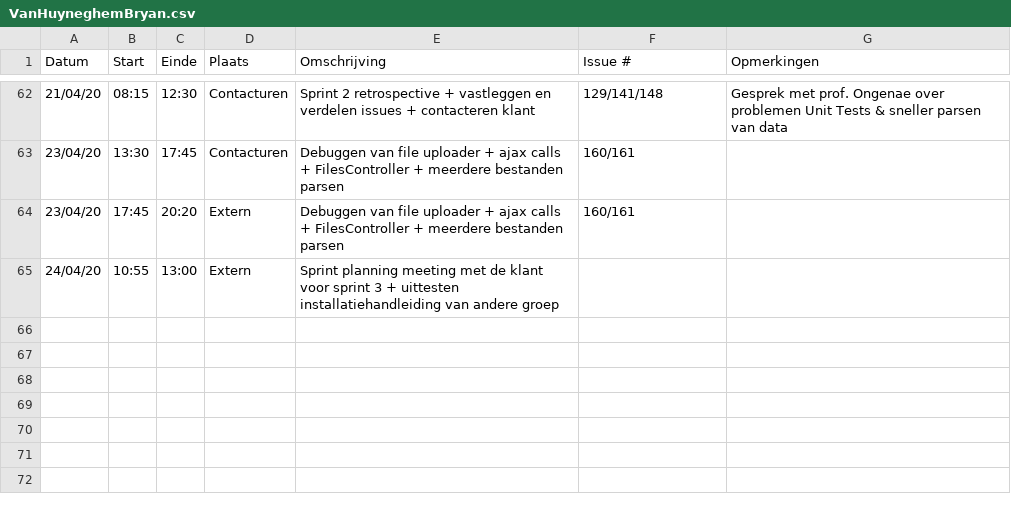
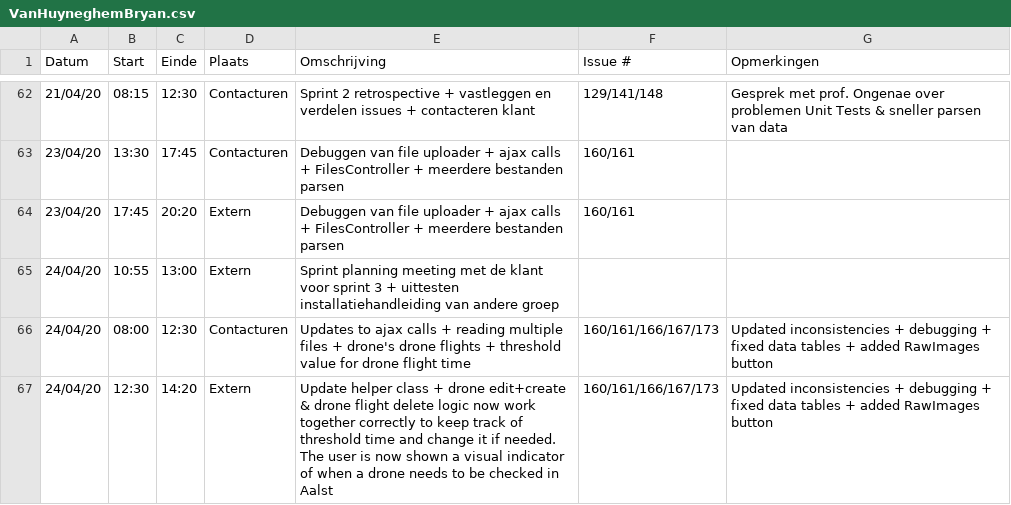
Before and after one commit to philipkukoba/Bachelors-Dissertation-DroneWebApp, a CSV file: logboeken/VanHuyneghemBryan.csv, drawn as a sheet; only a part is shown, gaps mark what is left out; the diff names each change by its address in the sheet, - before the commit and + after, or states it on an @@ line.

Commit message:
Update VanHuyneghemBryan.csv

```diff
--- a/logboeken/VanHuyneghemBryan.csv
+++ b/logboeken/VanHuyneghemBryan.csv
+row 66: 24/04/20 | 08:00 | 12:30 | Contacturen | Updates to ajax calls + reading multiple files + drone's drone flights + threshold value for drone flight time | 160/161/166/167/173 | Updated inconsistencies + debugging + fixed data tables + added RawImages button
+row 67: 24/04/20 | 12:30 | 14:20 | Extern | Update helper class + drone edit+create & drone flight delete logic now work together correctly to keep track of threshold time and change it if needed. The user is now shown a visual indicator of when a drone needs to be checked in Aalst | 160/161/166/167/173 | Updated inconsistencies + debugging + fixed data tables + added RawImages button
```
